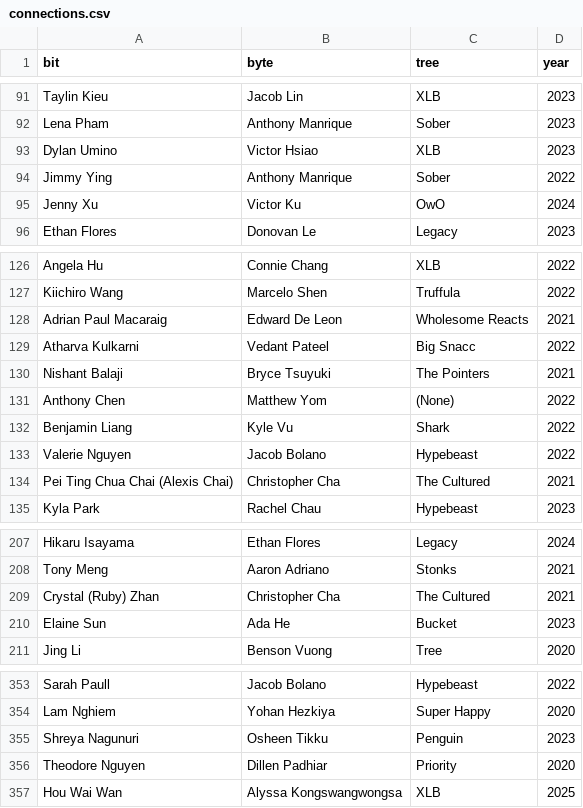
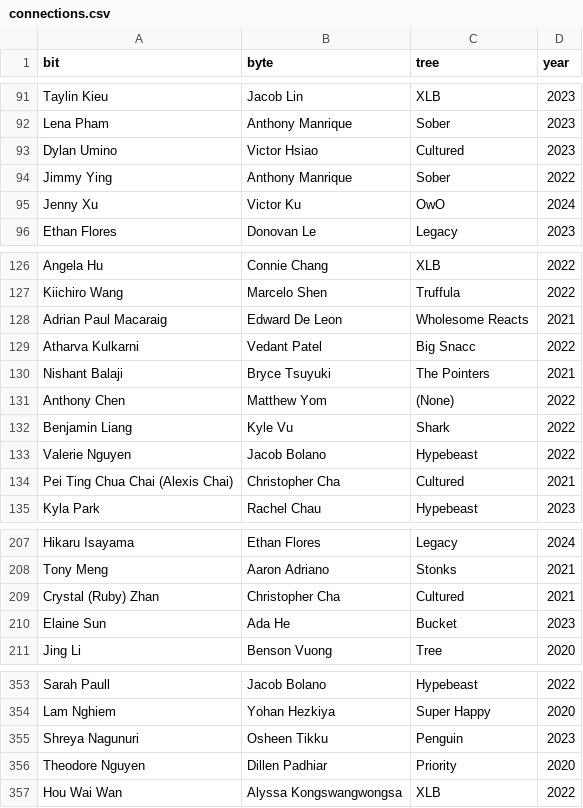
Before and after one commit to LemonCut/bit-byte-tree-viewer, a CSV file: src/data/connections.csv, drawn as a sheet; only a part is shown, gaps mark what is left out.

```diff
--- a/src/data/connections.csv
+++ b/src/data/connections.csv
@@ -92,3 +92,3 @@ Taylin Kieu,Jacob Lin,XLB,2023
 Lena Pham,Anthony Manrique,Sober,2023
-Dylan Umino,Victor Hsiao,XLB,2023
+Dylan Umino,Victor Hsiao,Cultured,2023
 Jimmy Ying,Anthony Manrique,Sober,2022
@@ -128,3 +128,3 @@ Kiichiro Wang,Marcelo Shen,Truffula,2022
 Adrian Paul Macaraig,Edward De Leon,Wholesome Reacts,2021
-Atharva Kulkarni,Vedant Pateel,Big Snacc,2022
+Atharva Kulkarni,Vedant Patel,Big Snacc,2022
 Nishant Balaji,Bryce Tsuyuki,The Pointers,2021
@@ -133,3 +133,3 @@ Benjamin Liang,Kyle Vu,Shark,2022
 Valerie Nguyen,Jacob Bolano,Hypebeast,2022
-Pei Ting Chua Chai (Alexis Chai),Christopher Cha,The Cultured,2021
+Pei Ting Chua Chai (Alexis Chai),Christopher Cha,Cultured,2021
 Kyla Park,Rachel Chau,Hypebeast,2023
@@ -208,3 +208,3 @@ Hikaru Isayama,Ethan Flores,Legacy,2024
 Tony Meng,Aaron Adriano,Stonks,2021
-Crystal (Ruby) Zhan,Christopher Cha,The Cultured,2021
+Crystal (Ruby) Zhan,Christopher Cha,Cultured,2021
 Elaine Sun,Ada He,Bucket,2023
@@ -356,2 +356,2 @@ Shreya Nagunuri,Osheen Tikku,Penguin,2023
 Theodore Nguyen,Dillen Padhiar,Priority,2020
-Hou Wai Wan,Alyssa Kongswangwongsa,XLB,2025
+Hou Wai Wan,Alyssa Kongswangwongsa,XLB,2022
```
Also changed, not shown: 2 other files.
